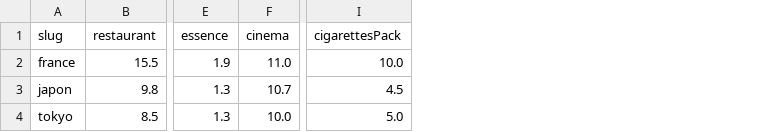
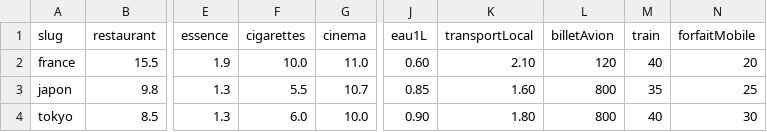
Before and after one commit to Yug2704/yug2704.github.io, a CSV file: src/data/master_prices.csv, drawn as a sheet; only a part is shown, gaps mark what is left out; removed rows and columns are numbered as before the commit, all else as after; the diff names each change by its address in the sheet, - before the commit and + after, or states it on an @@ line.

Commit message:
Update master_prices.csv

```diff
--- a/src/data/master_prices.csv
+++ b/src/data/master_prices.csv
+column F (cigarettes), rows 2-4: 10.0 | 5.5 | 6.0
-column I (cigarettesPack), rows 2-4: 10.0 | 4.5 | 5.0
+column J (eau1L), rows 2-4: 0.60 | 0.85 | 0.90
+column K (transportLocal), rows 2-4: 2.10 | 1.60 | 1.80
+column L (billetAvion), rows 2-4: 120 | 800 | 800
+column M (train), rows 2-4: 40 | 35 | 40
+column N (forfaitMobile), rows 2-4: 20 | 25 | 30
```
